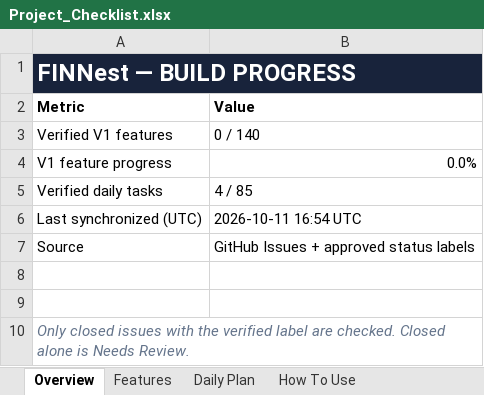
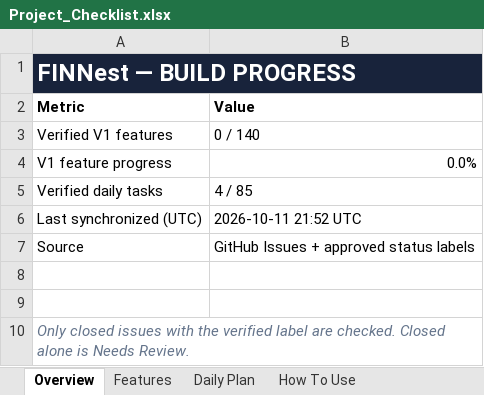
Before and after one commit to Tejanshu22/PersonalFinanceManager, an Excel workbook: tracking/Project_Checklist.xlsx, sheet Overview, drawn as a sheet; values as stored, in another font and other column widths than the file's, no borders; the diff names each change by its address in the sheet, - before the commit and + after, or states it on an @@ line.

```diff
--- a/tracking/Project_Checklist.xlsx (sheet Overview)
+++ b/tracking/Project_Checklist.xlsx (sheet Overview)
-B6 (Value): 2026-10-11 16:54 UTC
+B6 (Value): 2026-10-11 21:52 UTC
```
Also changed, not shown: 2 other files.
